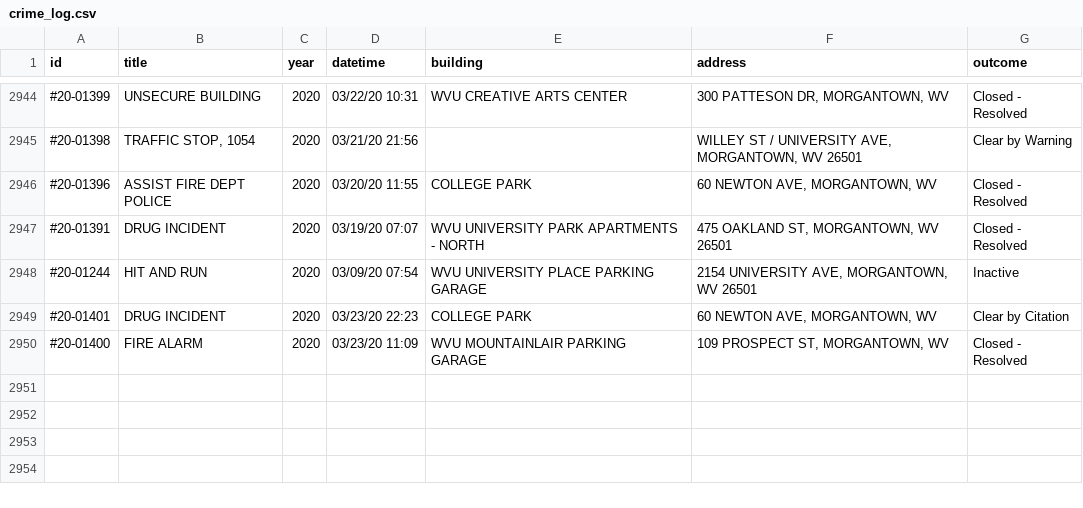
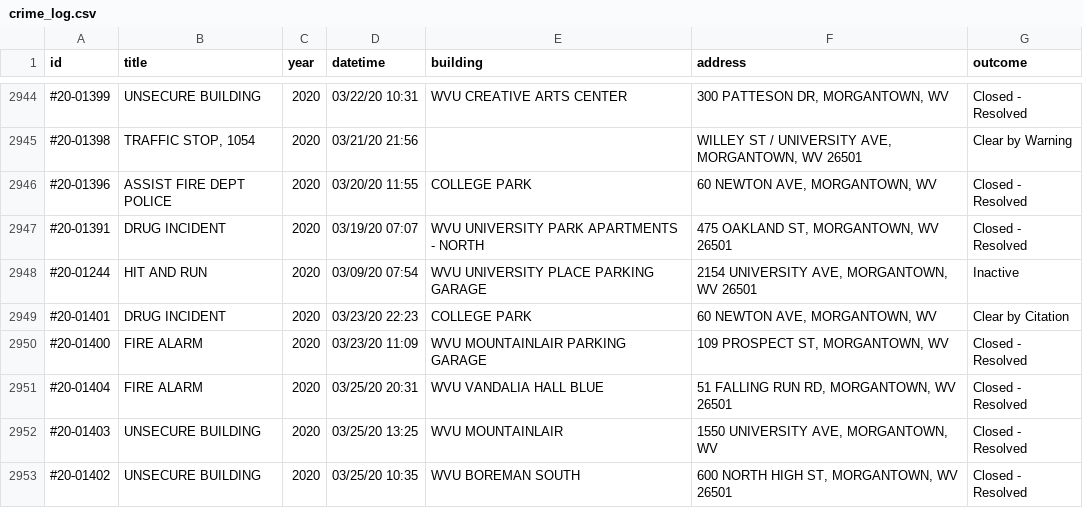
Before and after one commit to dwillis/wvu-projects, a CSV file: crime-log/crime_log.csv, drawn as a sheet; only a part is shown, gaps mark what is left out.

Commit message:
updated crimelog

```diff
--- a/crime-log/crime_log.csv
+++ b/crime-log/crime_log.csv
@@ -3985 +3985,4 @@ id,title,year,datetime,building,address,outcome
 #20-01400,FIRE ALARM,2020,03/23/20 11:09,WVU MOUNTAINLAIR PARKING GARAGE,"109 PROSPECT ST, MORGANTOWN, WV",Closed - Resolved
+#20-01404,FIRE ALARM,2020,03/25/20 20:31,WVU VANDALIA HALL BLUE,"51 FALLING RUN RD, MORGANTOWN, WV 26501",Closed - Resolved
+#20-01403,UNSECURE BUILDING,2020,03/25/20 13:25,WVU MOUNTAINLAIR,"1550 UNIVERSITY AVE, MORGANTOWN, WV",Closed - Resolved
+#20-01402,UNSECURE BUILDING,2020,03/25/20 10:35,WVU BOREMAN SOUTH,"600 NORTH HIGH ST, MORGANTOWN, WV 26501",Closed - Resolved
```
